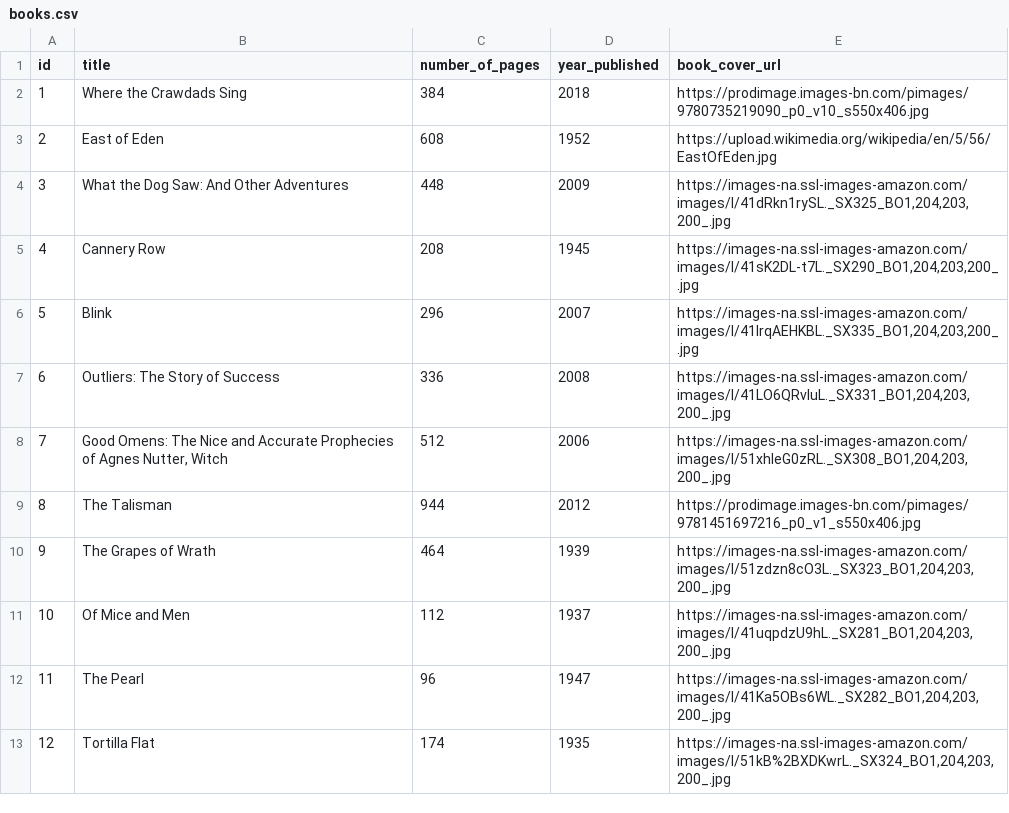
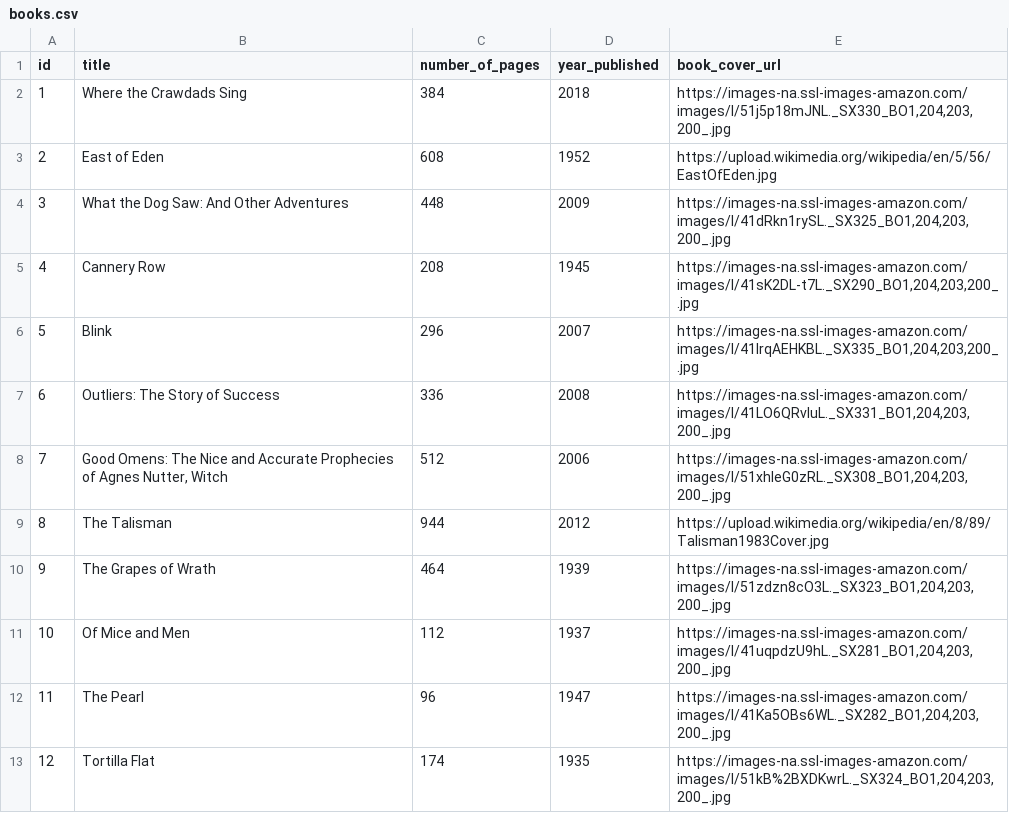
Before and after one commit to blake-enyart/Book_Club, a CSV file: db/data/books.csv, drawn as a sheet.

Commit message:
Edit image links and reset some CSS styling

```diff
--- a/db/data/books.csv
+++ b/db/data/books.csv
@@ -1,3 +1,3 @@
 id,title,number_of_pages,year_published,book_cover_url
-1,Where the Crawdads Sing,384,2018,https://prodimage.images-bn.com/pimages/9780735219090_p0_v10_s550x406.jpg
+1,Where the Crawdads Sing,384,2018,"https://images-na.ssl-images-amazon.com/images/I/51j5p18mJNL._SX330_BO1,204,203,200_.jpg"
 2,East of Eden,608,1952,https://upload.wikimedia.org/wikipedia/en/5/56/EastOfEden.jpg
@@ -8,3 +8,3 @@ id,title,number_of_pages,year_published,book_cover_url
 7,"Good Omens: The Nice and Accurate Prophecies of Agnes Nutter, Witch",512,2006,"https://images-na.ssl-images-amazon.com/images/I/51xhIeG0zRL._SX308_BO1,204,203,200_.jpg"
-8,The Talisman,944,2012,https://prodimage.images-bn.com/pimages/9781451697216_p0_v1_s550x406.jpg
+8,The Talisman,944,2012,https://upload.wikimedia.org/wikipedia/en/8/89/Talisman1983Cover.jpg
 9,The Grapes of Wrath,464,1939,"https://images-na.ssl-images-amazon.com/images/I/51zdzn8cO3L._SX323_BO1,204,203,200_.jpg"
```
Also changed, not shown: 3 other files.
